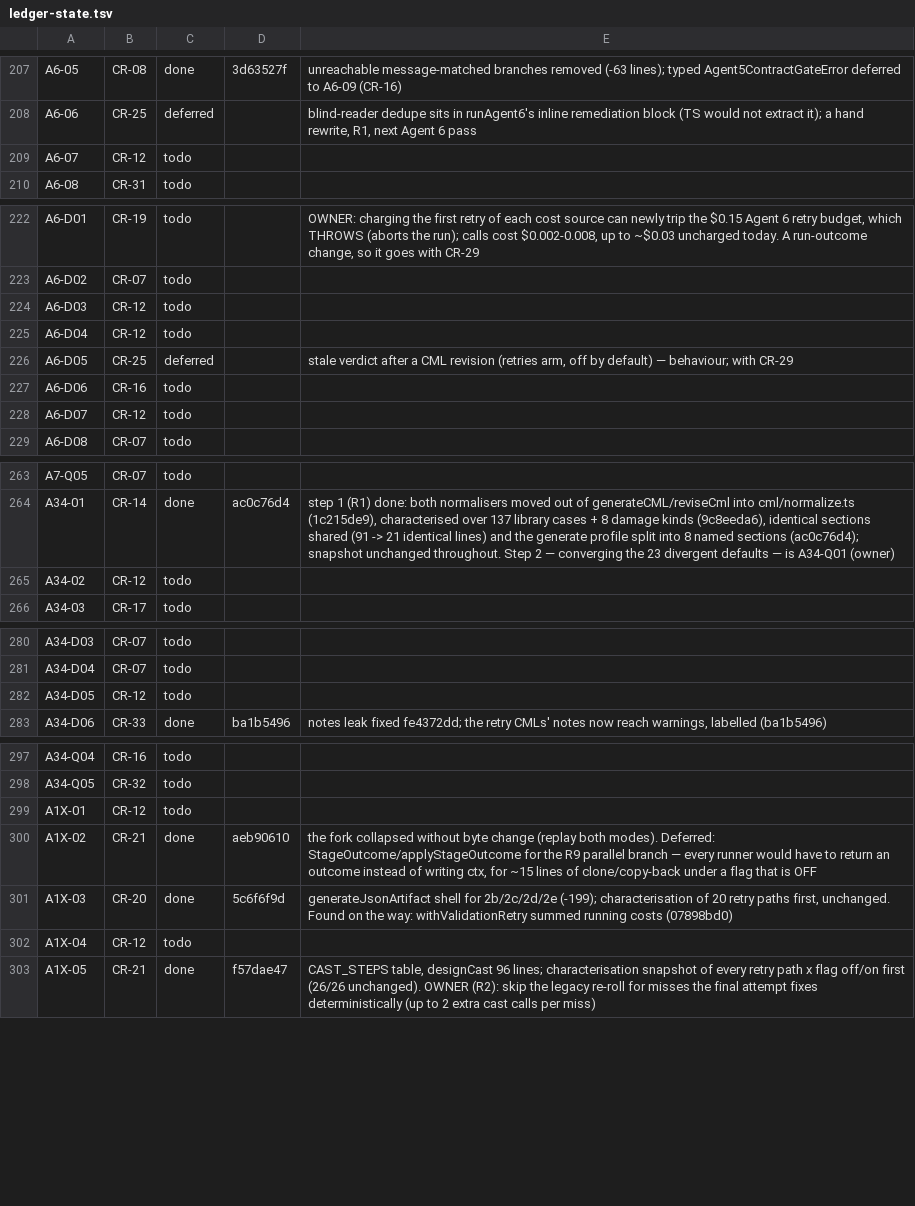
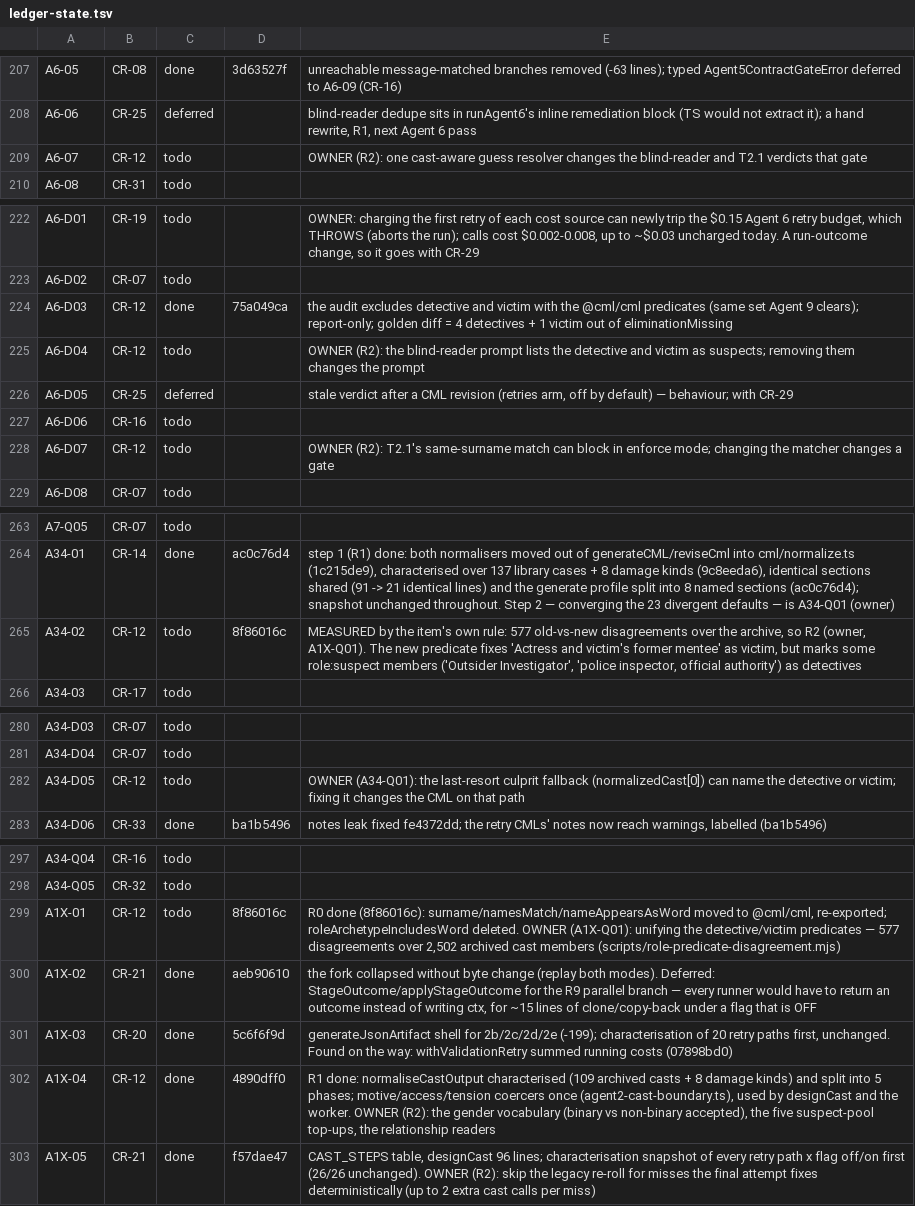
Before and after one commit to andylelli/cml_01, a TSV file: documentation/code-review/tools/ledger-state.tsv, drawn as a sheet; only a part is shown, gaps mark what is left out; the diff covers the shown part only.

```diff
--- a/documentation/code-review/tools/ledger-state.tsv
+++ b/documentation/code-review/tools/ledger-state.tsv
@@ -208,3 +208,3 @@ A6-05	CR-08	done	3d63527f	unreachable message-matched branches removed (-63 line
 A6-06	CR-25	deferred		blind-reader dedupe sits in runAgent6's inline remediation block (TS would not extract it); a hand rewrite, R1, next Agent 6 pass
-A6-07	CR-12	todo		
+A6-07	CR-12	todo		OWNER (R2): one cast-aware guess resolver changes the blind-reader and T2.1 verdicts that gate
 A6-08	CR-31	todo		
@@ -223,7 +223,7 @@ A6-D01	CR-19	todo		OWNER: charging the first retry of each cost source can newly
 A6-D02	CR-07	todo		
-A6-D03	CR-12	todo		
-A6-D04	CR-12	todo		
+A6-D03	CR-12	done	75a049ca	the audit excludes detective and victim with the @cml/cml predicates (same set Agent 9 clears); report-only; golden diff = 4 detectives + 1 victim out of eliminationMissing
+A6-D04	CR-12	todo		OWNER (R2): the blind-reader prompt lists the detective and victim as suspects; removing them changes the prompt
 A6-D05	CR-25	deferred		stale verdict after a CML revision (retries arm, off by default) — behaviour; with CR-29
 A6-D06	CR-16	todo		
-A6-D07	CR-12	todo		
+A6-D07	CR-12	todo		OWNER (R2): T2.1's same-surname match can block in enforce mode; changing the matcher changes a gate
 A6-D08	CR-07	todo		
@@ -264,3 +264,3 @@ A7-Q05	CR-07	todo
 A34-01	CR-14	done	ac0c76d4	step 1 (R1) done: both normalisers moved out of generateCML/reviseCml into cml/normalize.ts (1c215de9), characterised over 137 library cases + 8 damage kinds (9c8eeda6), identical sections shared (91 -> 21 identical lines) and the generate profile split into 8 named sections (ac0c76d4); snapshot unchanged throughout. Step 2 — converging the 23 divergent defaults — is A34-Q01 (owner)
-A34-02	CR-12	todo		
+A34-02	CR-12	todo	8f86016c	MEASURED by the item's own rule: 577 old-vs-new disagreements over the archive, so R2 (owner, A1X-Q01). The new predicate fixes 'Actress and victim's former mentee' as victim, but marks some role:suspect members ('Outsider Investigator', 'police inspector, official authority') as detectives
 A34-03	CR-17	todo		
@@ -281,3 +281,3 @@ A34-D03	CR-07	todo
 A34-D04	CR-07	todo		
-A34-D05	CR-12	todo		
+A34-D05	CR-12	todo		OWNER (A34-Q01): the last-resort culprit fallback (normalizedCast[0]) can name the detective or victim; fixing it changes the CML on that path
 A34-D06	CR-33	done	ba1b5496	notes leak fixed fe4372dd; the retry CMLs' notes now reach warnings, labelled (ba1b5496)
@@ -298,6 +298,6 @@ A34-Q04	CR-16	todo
 A34-Q05	CR-32	todo		
-A1X-01	CR-12	todo		
+A1X-01	CR-12	todo	8f86016c	R0 done (8f86016c): surname/namesMatch/nameAppearsAsWord moved to @cml/cml, re-exported; roleArchetypeIncludesWord deleted. OWNER (A1X-Q01): unifying the detective/victim predicates — 577 disagreements over 2,502 archived cast members (scripts/role-predicate-disagreement.mjs)
 A1X-02	CR-21	done	aeb90610	the fork collapsed without byte change (replay both modes). Deferred: StageOutcome/applyStageOutcome for the R9 parallel branch — every runner would have to return an outcome instead of writing ctx, for ~15 lines of clone/copy-back under a flag that is OFF
 A1X-03	CR-20	done	5c6f6f9d	generateJsonArtifact shell for 2b/2c/2d/2e (-199); characterisation of 20 retry paths first, unchanged. Found on the way: withValidationRetry summed running costs (07898bd0)
-A1X-04	CR-12	todo		
+A1X-04	CR-12	done	4890dff0	R1 done: normaliseCastOutput characterised (109 archived casts + 8 damage kinds) and split into 5 phases; motive/access/tension coercers once (agent2-cast-boundary.ts), used by designCast and the worker. OWNER (R2): the gender vocabulary (binary vs non-binary accepted), the five suspect-pool top-ups, the relationship readers
 A1X-05	CR-21	done	f57dae47	CAST_STEPS table, designCast 96 lines; characterisation snapshot of every retry path x flag off/on first (26/26 unchanged). OWNER (R2): skip the legacy re-roll for misses the final attempt fixes deterministically (up to 2 extra cast calls per miss)
```
Also changed, not shown: 1 edited cell elsewhere in this file, 2 other files.
